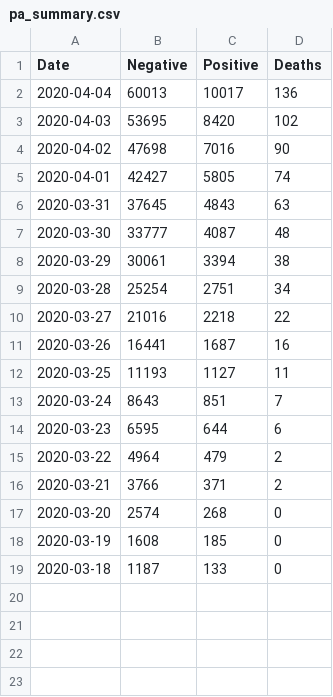
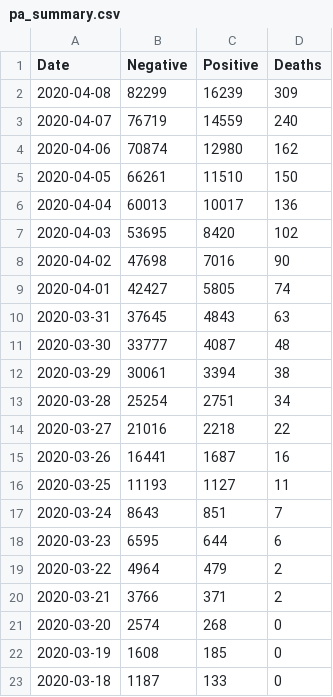
Before and after one commit to bchan01/covid-19-data-analysis, a CSV file: pa_summary.csv, drawn as a sheet; the diff names each change by its address in the sheet, - before the commit and + after, or states it on an @@ line.

Commit message:
crawl 4/8 data

```diff
--- a/pa_summary.csv
+++ b/pa_summary.csv
+row 2: 2020-04-08 | 82299 | 16239 | 309
+row 3: 2020-04-07 | 76719 | 14559 | 240
+row 4: 2020-04-06 | 70874 | 12980 | 162
+row 5: 2020-04-05 | 66261 | 11510 | 150
```
Also changed, not shown: pa_county_geolocation.csv, 1 other file.
